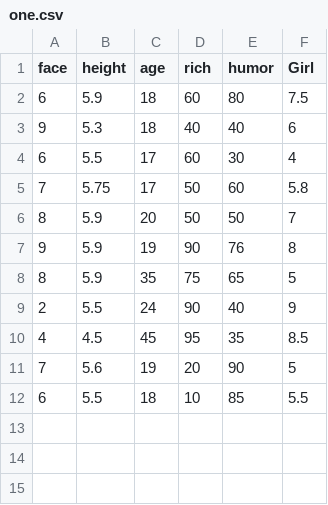
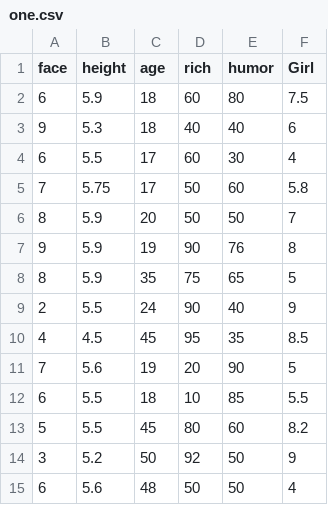
Before and after one commit to JYOTSAN-H/Games, a CSV file: one.csv, drawn as a sheet.

Commit message:
Update one.csv

```diff
--- a/one.csv
+++ b/one.csv
@@ -12 +12,4 @@
 6,5.5,18,10,85,5.5
+5,5.5,45,80,60,8.2
+3,5.2,50,92,50,9
+6,5.6,48,50,50,4
```
